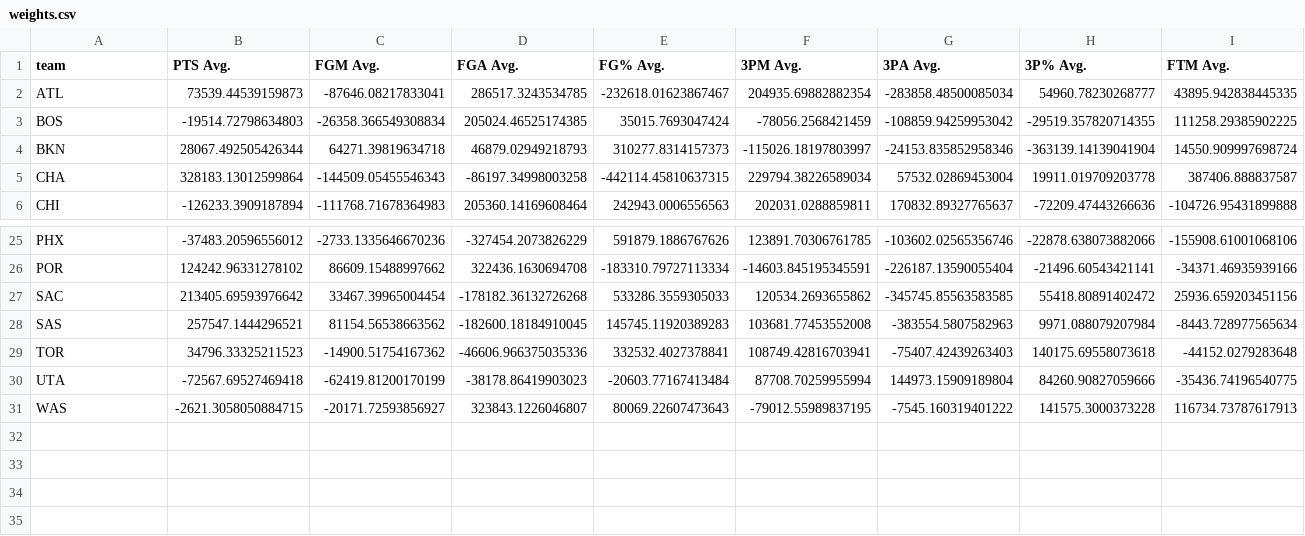
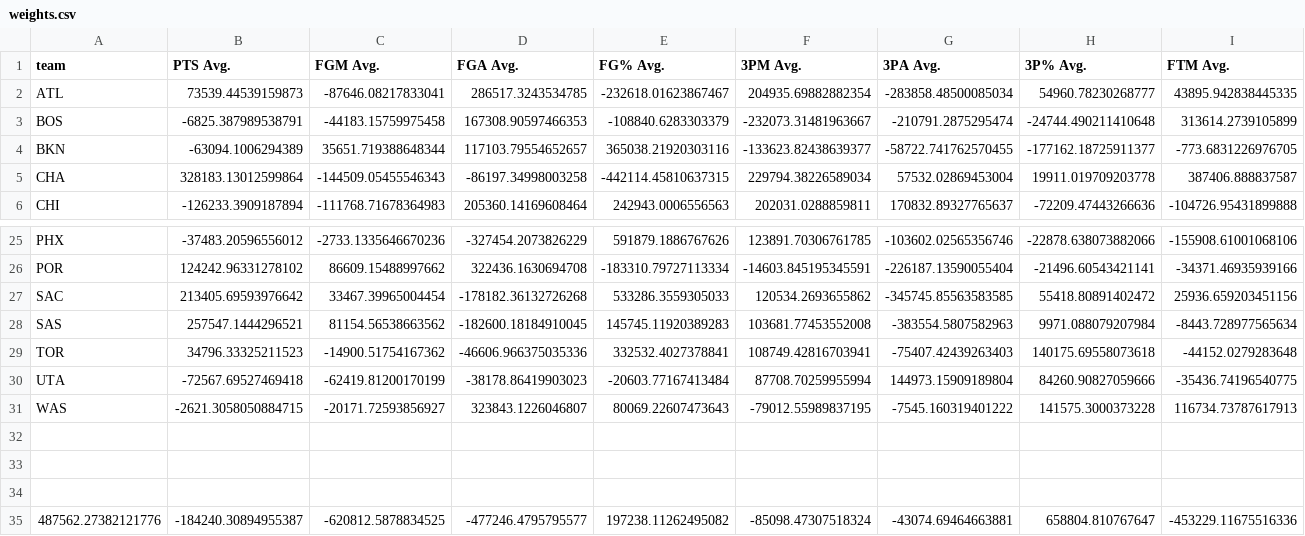
Before and after one commit to plsloan/NBA_Prediction, a CSV file: Data/weights.csv, drawn as a sheet; only a part is shown, gaps mark what is left out; removed rows and columns are numbered as before the commit, all else as after; rows hold the shown columns only; the diff names each change by its address in the sheet, - before the commit and + after, or states it on an @@ line.

```diff
--- a/Data/weights.csv
+++ b/Data/weights.csv
-row 3: BOS | -19514.72798634803 | -26358.366549308834 | 205024.46525174385 | 35015.7693047424 | -78056.2568421459 | -108859.94259953042 | -29519.357820714355 | 111258.29385902225
-row 4: BKN | 28067.492505426344 | 64271.39819634718 | 46879.02949218793 | 310277.8314157373 | -115026.18197803997 | -24153.835852958346 | -363139.14139041904 | 14550.909997698724
+row 3: BOS | -6825.387989538791 | -44183.15759975458 | 167308.90597466353 | -108840.6283303379 | -232073.31481963667 | -210791.2875295474 | -24744.490211410648 | 313614.2739105899
+row 4: BKN | -63094.1006294389 | 35651.719388648344 | 117103.79554652657 | 365038.21920303116 | -133623.82438639377 | -58722.741762570455 | -177162.18725911377 | -773.6831226976705
+row 32: (empty)
+row 33: (empty)
+row 34: (empty)
+row 35: 487562.27382121776 | -184240.30894955387 | -620812.5878834525 | -477246.4795795577 | 197238.11262495082 | -85098.47307518324 | -43074.69464663881 | 658804.810767647 | -453229.11675516336
```
Also changed, not shown: 1 other file.
